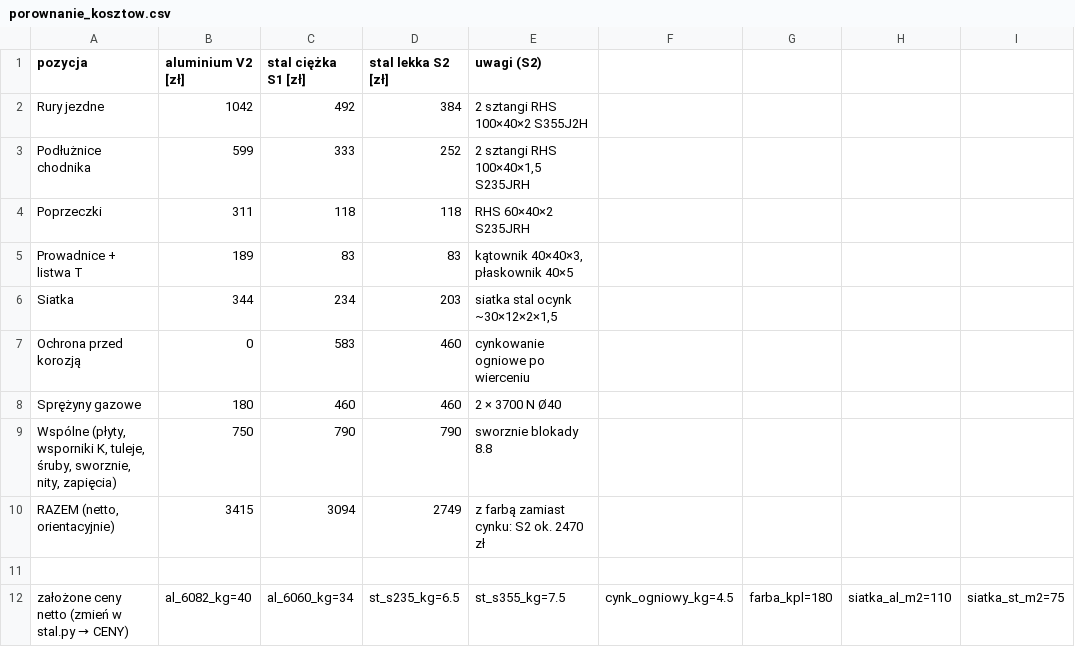
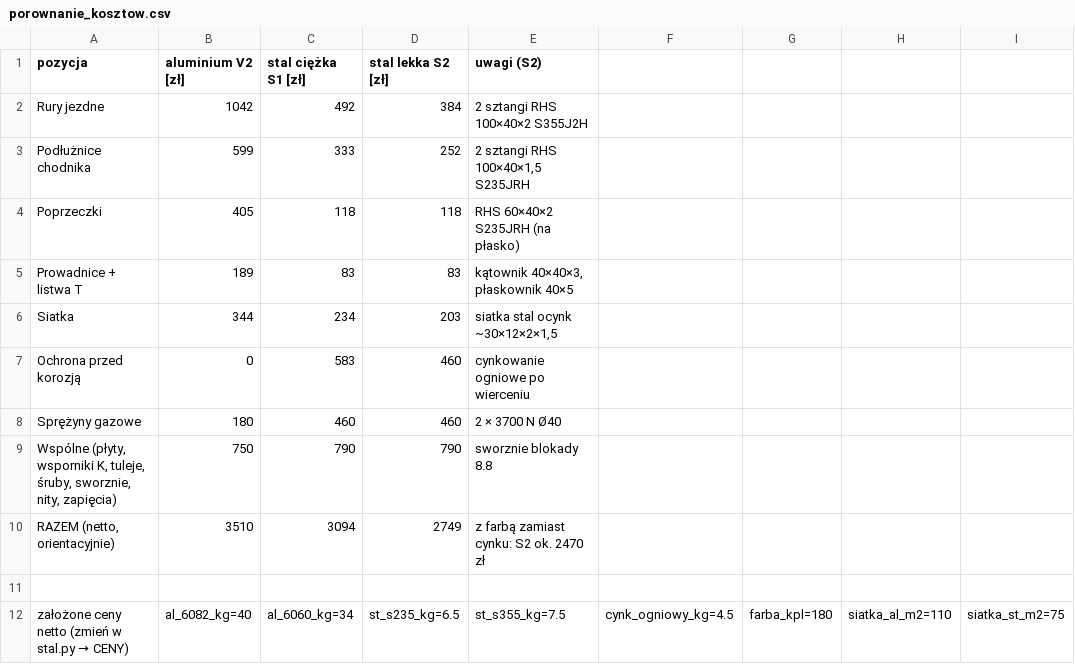
Before and after one commit to krzoskarol-beep/FDSFWDSFASD, a CSV file: trap_uproszczony/porownanie_kosztow.csv, drawn as a sheet; only a part is shown; the diff names each change by its address in the sheet, - before the commit and + after, or states it on an @@ line.

```diff
--- a/trap_uproszczony/porownanie_kosztow.csv
+++ b/trap_uproszczony/porownanie_kosztow.csv
-B4 (aluminium V2 [zł]): 311
+B4 (aluminium V2 [zł]): 405
-E4 (uwagi (S2)): RHS 60×40×2 S235JRH
+E4 (uwagi (S2)): RHS 60×40×2 S235JRH (na płasko)
-B10 (aluminium V2 [zł]): 3415
+B10 (aluminium V2 [zł]): 3510
```
Also changed, not shown: trap_uproszczony/lista_czesci.csv, trap_uproszczony/stal_S5/lista_czesci.csv, 51 other files.
